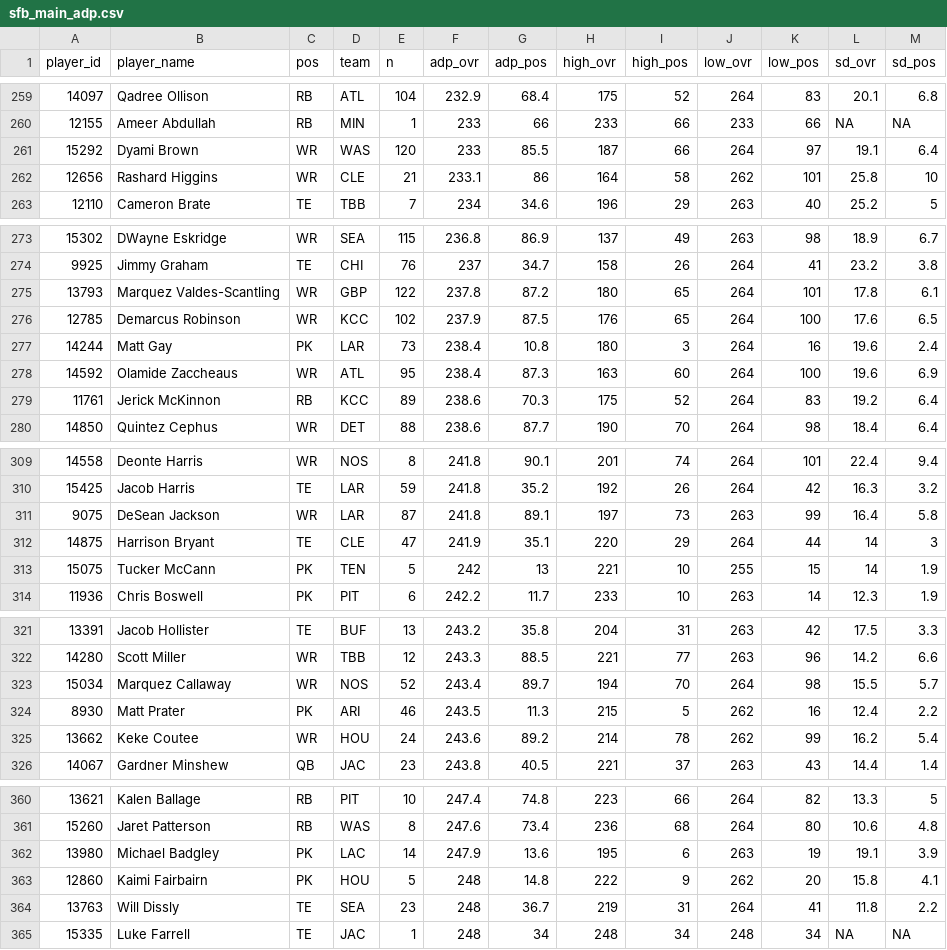
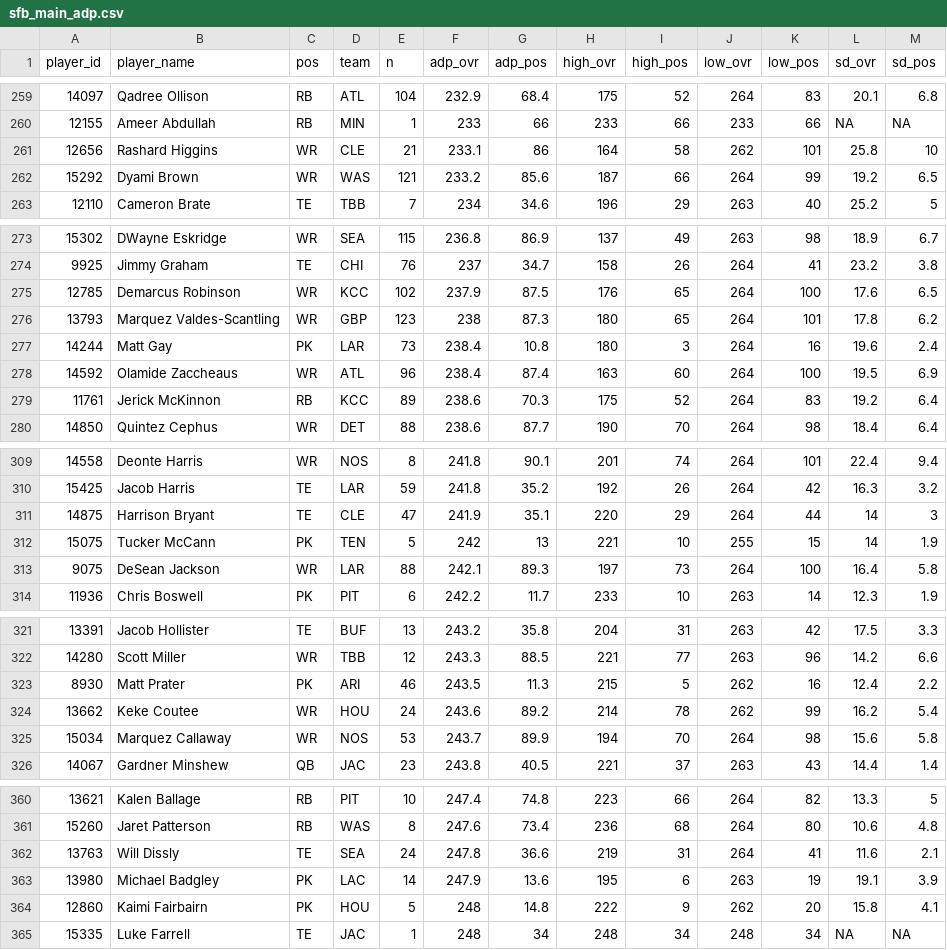
Before and after one commit to dynastyprocess/data-mfl_public, a CSV file: sfb_main_adp.csv, drawn as a sheet; only a part is shown, gaps mark what is left out; the diff covers the shown part only.

```diff
--- a/sfb_main_adp.csv
+++ b/sfb_main_adp.csv
@@ -260,4 +260,4 @@
 "12155","Ameer Abdullah","RB","MIN",1,233,66,233,66,233,66,NA,NA
-"15292","Dyami Brown","WR","WAS",120,233,85.5,187,66,264,97,19.1,6.4
 "12656","Rashard Higgins","WR","CLE",21,233.1,86,164,58,262,101,25.8,10
+"15292","Dyami Brown","WR","WAS",121,233.2,85.6,187,66,264,99,19.2,6.5
 "12110","Cameron Brate","TE","TBB",7,234,34.6,196,29,263,40,25.2,5
@@ -274,6 +274,6 @@
 "9925","Jimmy Graham","TE","CHI",76,237,34.7,158,26,264,41,23.2,3.8
-"13793","Marquez Valdes-Scantling","WR","GBP",122,237.8,87.2,180,65,264,101,17.8,6.1
 "12785","Demarcus Robinson","WR","KCC",102,237.9,87.5,176,65,264,100,17.6,6.5
+"13793","Marquez Valdes-Scantling","WR","GBP",123,238,87.3,180,65,264,101,17.8,6.2
 "14244","Matt Gay","PK","LAR",73,238.4,10.8,180,3,264,16,19.6,2.4
-"14592","Olamide Zaccheaus","WR","ATL",95,238.4,87.3,163,60,264,100,19.6,6.9
+"14592","Olamide Zaccheaus","WR","ATL",96,238.4,87.4,163,60,264,100,19.5,6.9
 "11761","Jerick McKinnon","RB","KCC",89,238.6,70.3,175,52,264,83,19.2,6.4
@@ -310,5 +310,5 @@
 "15425","Jacob Harris","TE","LAR",59,241.8,35.2,192,26,264,42,16.3,3.2
-"9075","DeSean Jackson","WR","LAR",87,241.8,89.1,197,73,263,99,16.4,5.8
 "14875","Harrison Bryant","TE","CLE",47,241.9,35.1,220,29,264,44,14,3
 "15075","Tucker McCann","PK","TEN",5,242,13,221,10,255,15,14,1.9
+"9075","DeSean Jackson","WR","LAR",88,242.1,89.3,197,73,264,100,16.4,5.8
 "11936","Chris Boswell","PK","PIT",6,242.2,11.7,233,10,263,14,12.3,1.9
@@ -322,5 +322,5 @@
 "14280","Scott Miller","WR","TBB",12,243.3,88.5,221,77,263,96,14.2,6.6
-"15034","Marquez Callaway","WR","NOS",52,243.4,89.7,194,70,264,98,15.5,5.7
 "8930","Matt Prater","PK","ARI",46,243.5,11.3,215,5,262,16,12.4,2.2
 "13662","Keke Coutee","WR","HOU",24,243.6,89.2,214,78,262,99,16.2,5.4
+"15034","Marquez Callaway","WR","NOS",53,243.7,89.9,194,70,264,98,15.6,5.8
 "14067","Gardner Minshew","QB","JAC",23,243.8,40.5,221,37,263,43,14.4,1.4
@@ -361,5 +361,5 @@
 "15260","Jaret Patterson","RB","WAS",8,247.6,73.4,236,68,264,80,10.6,4.8
+"13763","Will Dissly","TE","SEA",24,247.8,36.6,219,31,264,41,11.6,2.1
 "13980","Michael Badgley","PK","LAC",14,247.9,13.6,195,6,263,19,19.1,3.9
 "12860","Kaimi Fairbairn","PK","HOU",5,248,14.8,222,9,262,20,15.8,4.1
-"13763","Will Dissly","TE","SEA",23,248,36.7,219,31,264,41,11.8,2.2
 "15335","Luke Farrell","TE","JAC",1,248,34,248,34,248,34,NA,NA
```
Also changed, not shown: 1 added row, 1 removed row and 6 edited cells elsewhere in this file, sfb_satellite_adp.csv.
